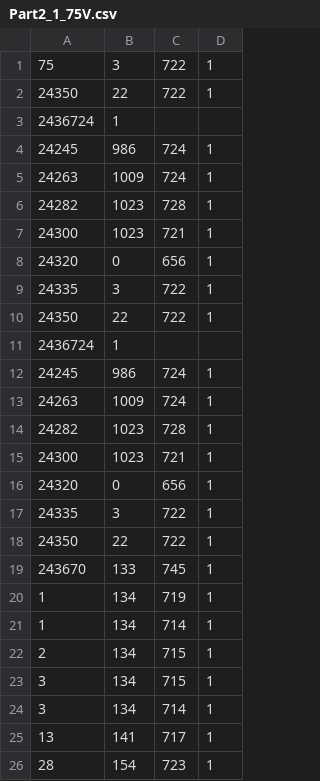
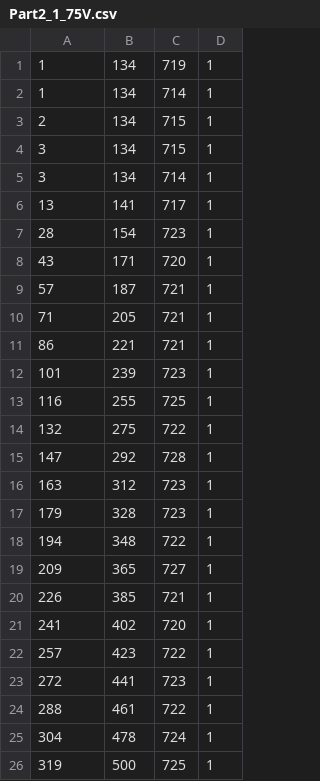
Before and after one commit to AmandaSutherland/Controls_OlinSpring2015, a CSV file: Lab2/data/Part2_1_75V.csv, drawn as a sheet; only a part is shown; the shorter side is filled out with more unchanged rows.

Commit message:
fixing Part2_1 data

```diff
--- a/Lab2/data/Part2_1_75V.csv
+++ b/Lab2/data/Part2_1_75V.csv
@@ -1,20 +1 @@
-75,3,722,1
-24350,22,722,1
-2436724,1
-24245,986,724,1
-24263,1009,724,1
-24282,1023,728,1
-24300,1023,721,1
-24320,0,656,1
-24335,3,722,1
-24350,22,722,1
-2436724,1
-24245,986,724,1
-24263,1009,724,1
-24282,1023,728,1
-24300,1023,721,1
-24320,0,656,1
-24335,3,722,1
-24350,22,722,1
-243670,133,745,1
 1,134,719,1
```
Also changed, not shown: Lab2/data/Part2_1_55V.csv, Lab2/data/Part2_1_5V.csv, 5 other files.
